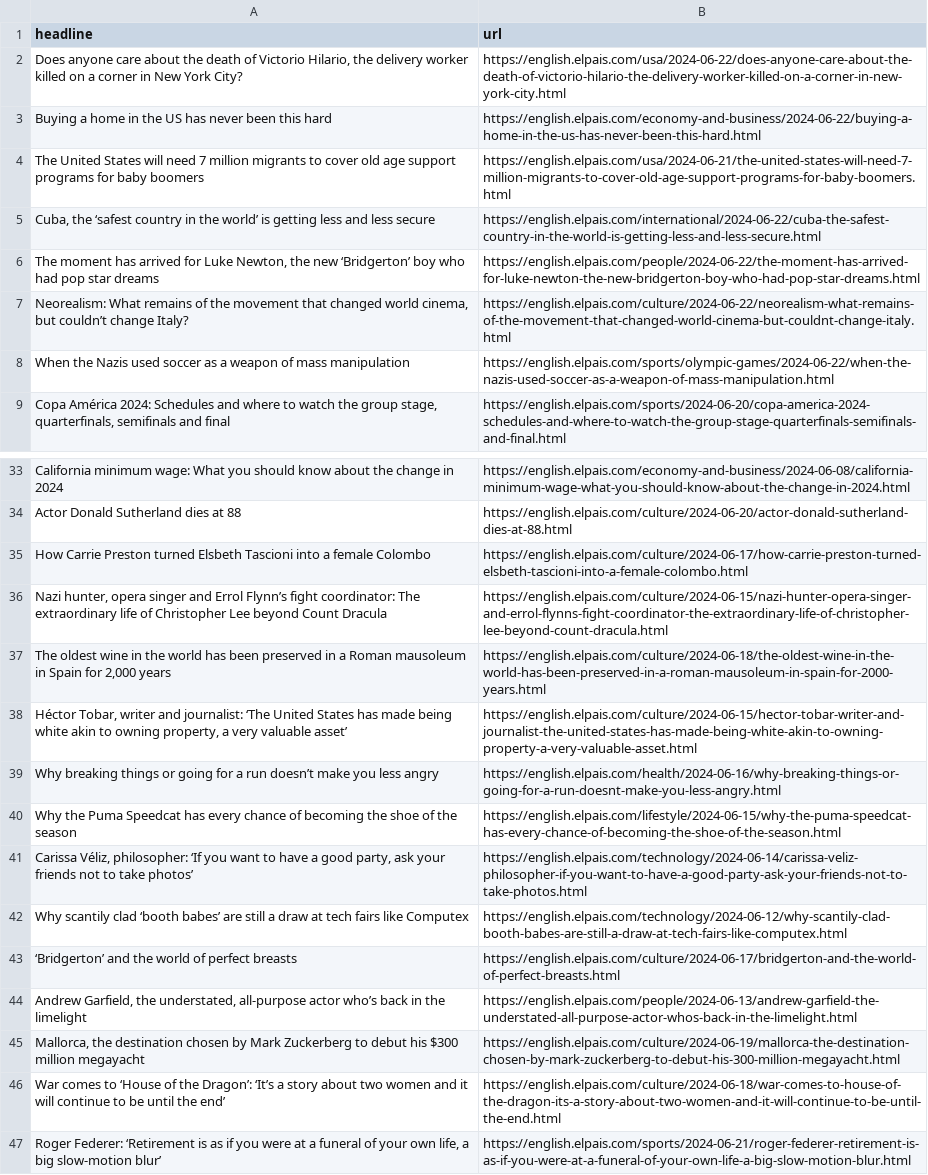
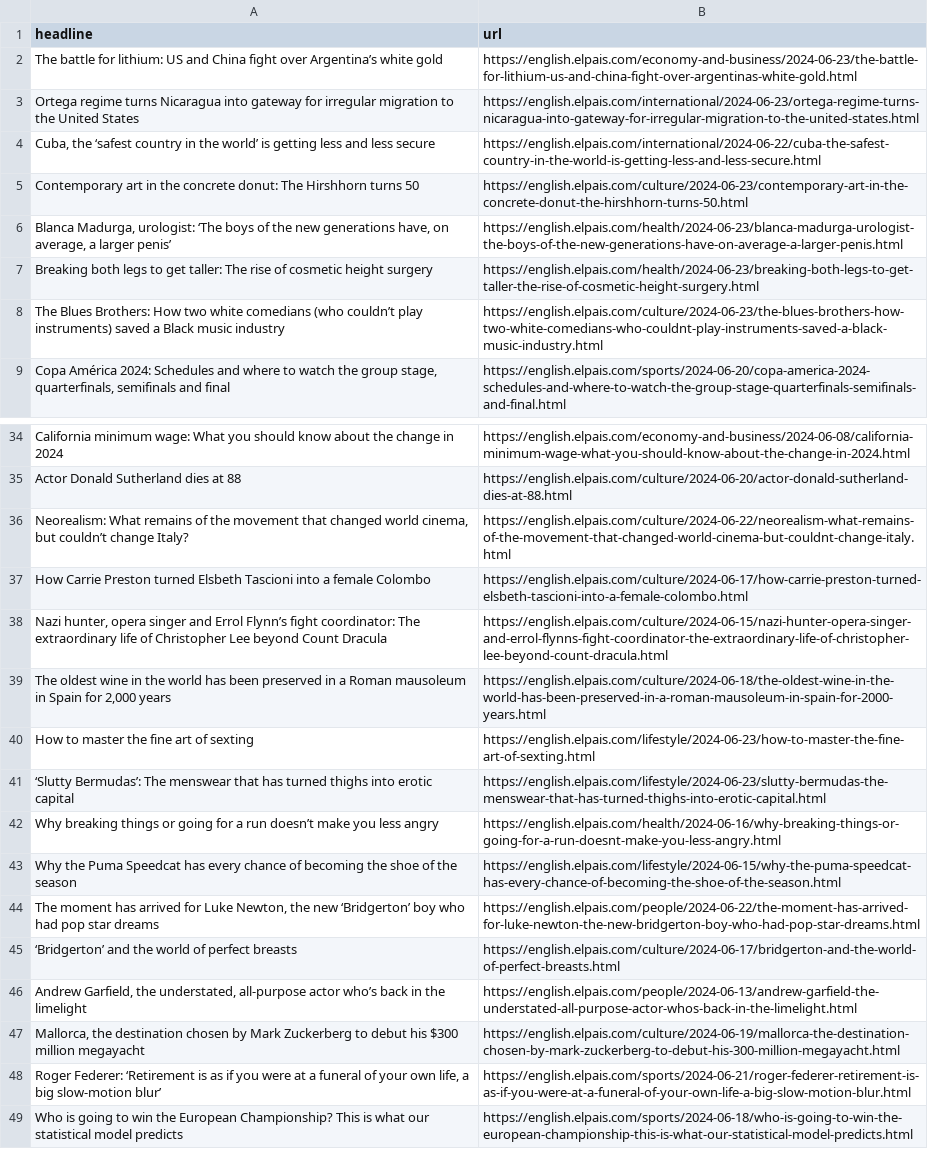
Before and after one commit to jsoma/el-pais-scraper, a CSV file: headlines.csv, drawn as a sheet; only a part is shown, gaps mark what is left out; the shorter side is filled out with more unchanged rows; removed rows and columns are numbered as before the commit, all else as after; the diff covers the shown part only; the diff names each change by its address in the sheet, - before the commit and + after, or states it on an @@ line.

```diff
--- a/headlines.csv
+++ b/headlines.csv
@@ row 2 moved to row 15: Does anyone care about the death of Vict… @@
@@ row 3 moved to row 16: Buying a home in the US has never been t… @@
@@ row 4 moved to row 17: The United States will need 7 million mi… @@
+row 2: The battle for lithium: US and China fight over Argentina’s white gold | https://english.elpais.com/economy-and-business/2024-06-23/the-battle-for-lithium-us-and-china-fight-over-argentinas-white-gold.html
+row 3: Ortega regime turns Nicaragua into gateway for irregular migration to the United States | https://english.elpais.com/international/2024-06-23/ortega-regime-turns-nicaragua-into-gateway-for-irregular-migration-to-the-united-states.html
@@ row 8 moved to row 25: When the Nazis used soccer as a weapon o… @@
+row 5: Contemporary art in the concrete donut: The Hirshhorn turns 50 | https://english.elpais.com/culture/2024-06-23/contemporary-art-in-the-concrete-donut-the-hirshhorn-turns-50.html
+row 6: Blanca Madurga, urologist: ‘The boys of the new generations have, on average, a larger penis’ | https://english.elpais.com/health/2024-06-23/blanca-madurga-urologist-the-boys-of-the-new-generations-have-on-average-a-larger-penis.html
+row 7: Breaking both legs to get taller: The rise of cosmetic height surgery | https://english.elpais.com/health/2024-06-23/breaking-both-legs-to-get-taller-the-rise-of-cosmetic-height-surgery.html
+row 8: The Blues Brothers: How two white comedians (who couldn’t play instruments) saved a Black music industry | https://english.elpais.com/culture/2024-06-23/the-blues-brothers-how-two-white-comedians-who-couldnt-play-instruments-saved-a-black-music-industry.html
@@ row 7 moved to row 36: Neorealism: What remains of the movement… @@
-row 38: Héctor Tobar, writer and journalist: ‘The United States has made being white akin to owning property, a very valuable asset’ | https://english.elpais.com/culture/2024-06-15/hector-tobar-writer-and-journalist-the-united-states-has-made-being-white-akin-to-owning-property-a-very-valuable-asset.html
+row 40: How to master the fine art of sexting | https://english.elpais.com/lifestyle/2024-06-23/how-to-master-the-fine-art-of-sexting.html
+row 41: ‘Slutty Bermudas’: The menswear that has turned thighs into erotic capital | https://english.elpais.com/lifestyle/2024-06-23/slutty-bermudas-the-menswear-that-has-turned-thighs-into-erotic-capital.html
-row 41: Carissa Véliz, philosopher: ‘If you want to have a good party, ask your friends not to take photos’ | https://english.elpais.com/technology/2024-06-14/carissa-veliz-philosopher-if-you-want-to-have-a-good-party-ask-your-friends-not-to-take-photos.html
-row 42: Why scantily clad ‘booth babes’ are still a draw at tech fairs like Computex | https://english.elpais.com/technology/2024-06-12/why-scantily-clad-booth-babes-are-still-a-draw-at-tech-fairs-like-computex.html
@@ row 6 moved to row 44: The moment has arrived for Luke Newton, … @@
-row 46: War comes to ‘House of the Dragon’: ‘It’s a story about two women and it will continue to be until the end’ | https://english.elpais.com/culture/2024-06-18/war-comes-to-house-of-the-dragon-its-a-story-about-two-women-and-it-will-continue-to-be-until-the-end.html
```
Also changed, not shown: 3 removed rows and 1 moved row elsewhere in this file.
